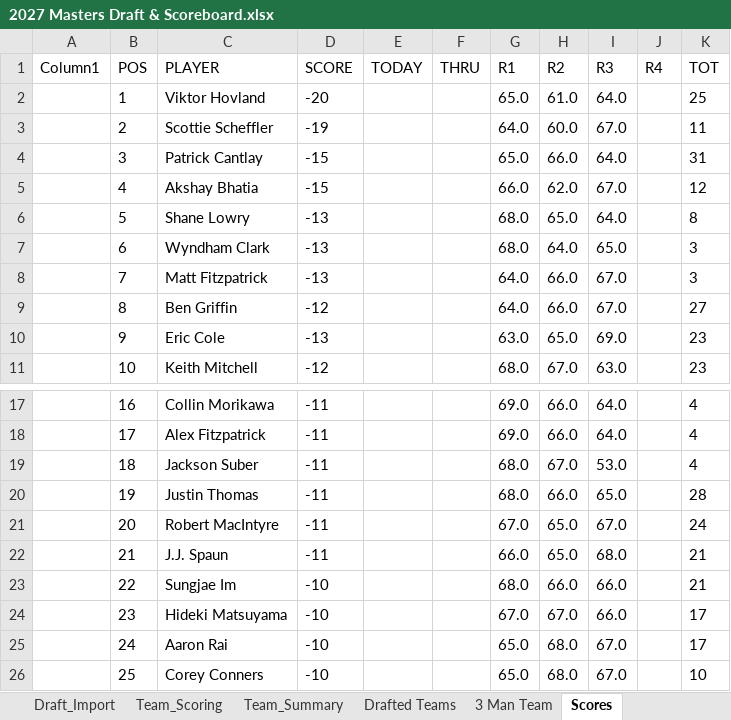
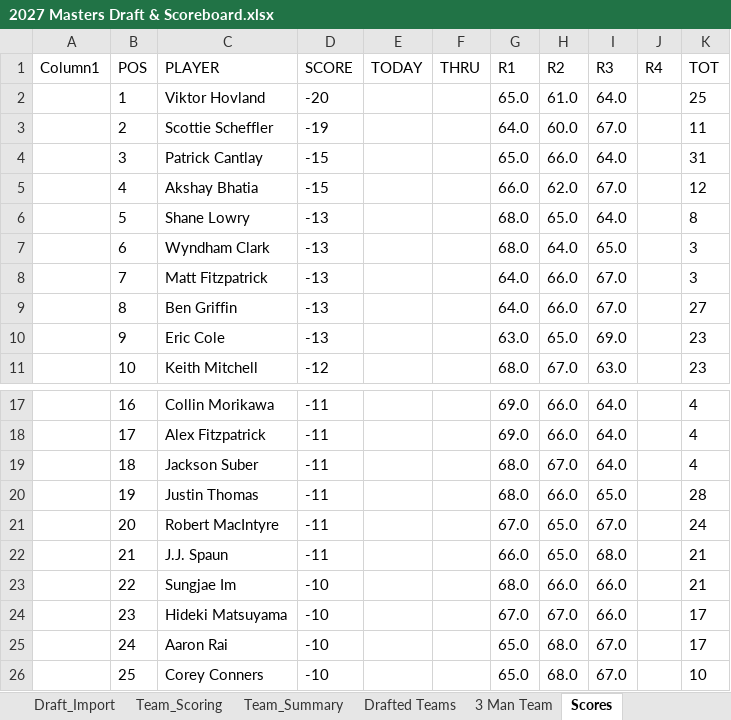
Before and after one commit to Melbs98/2027-Masters-Ctown, an Excel workbook: data/2027 Masters Draft & Scoreboard.xlsx, sheet Scores, drawn as a sheet; only a part is shown, gaps mark what is left out; values as stored, in another font and other column widths than the file's, no borders; table styles not drawn; the diff names each change by its address in the sheet, - before the commit and + after, or states it on an @@ line.

```diff
--- a/data/2027 Masters Draft & Scoreboard.xlsx (sheet Scores)
+++ b/data/2027 Masters Draft & Scoreboard.xlsx (sheet Scores)
-D9 (SCORE): -12
+D9 (SCORE): -13
-I19 (R3): 53.0
+I19 (R3): 64.0
```
Also changed, not shown: 1 other file.
